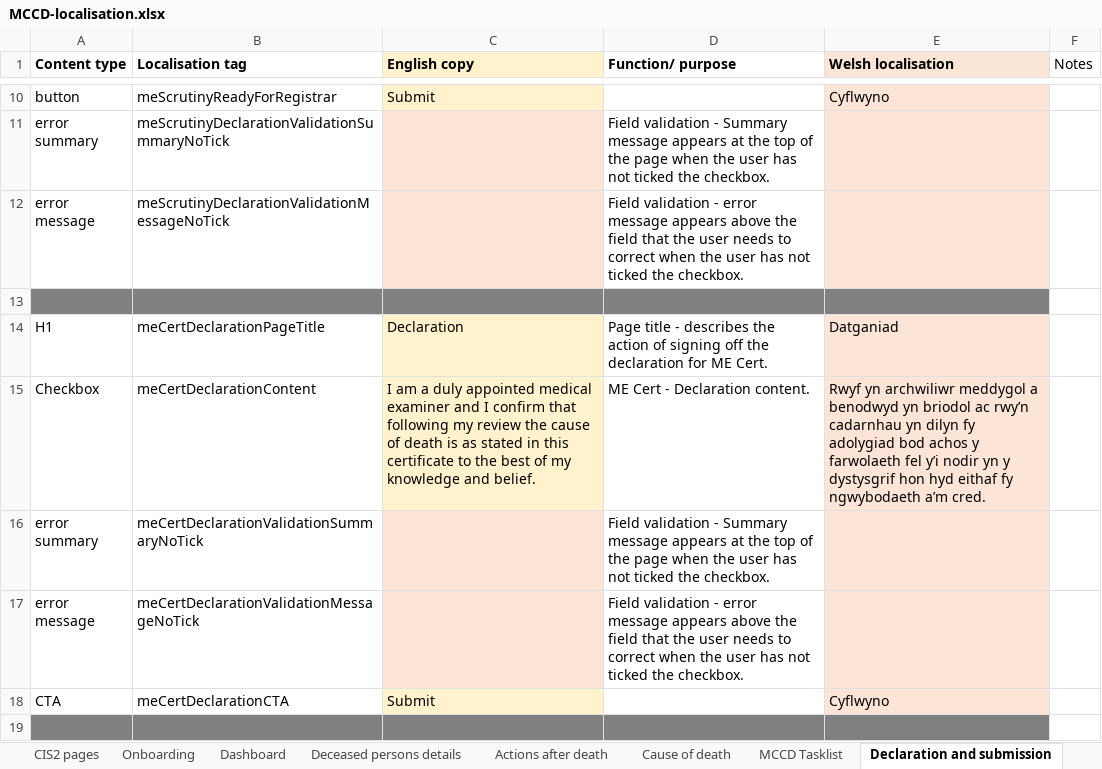
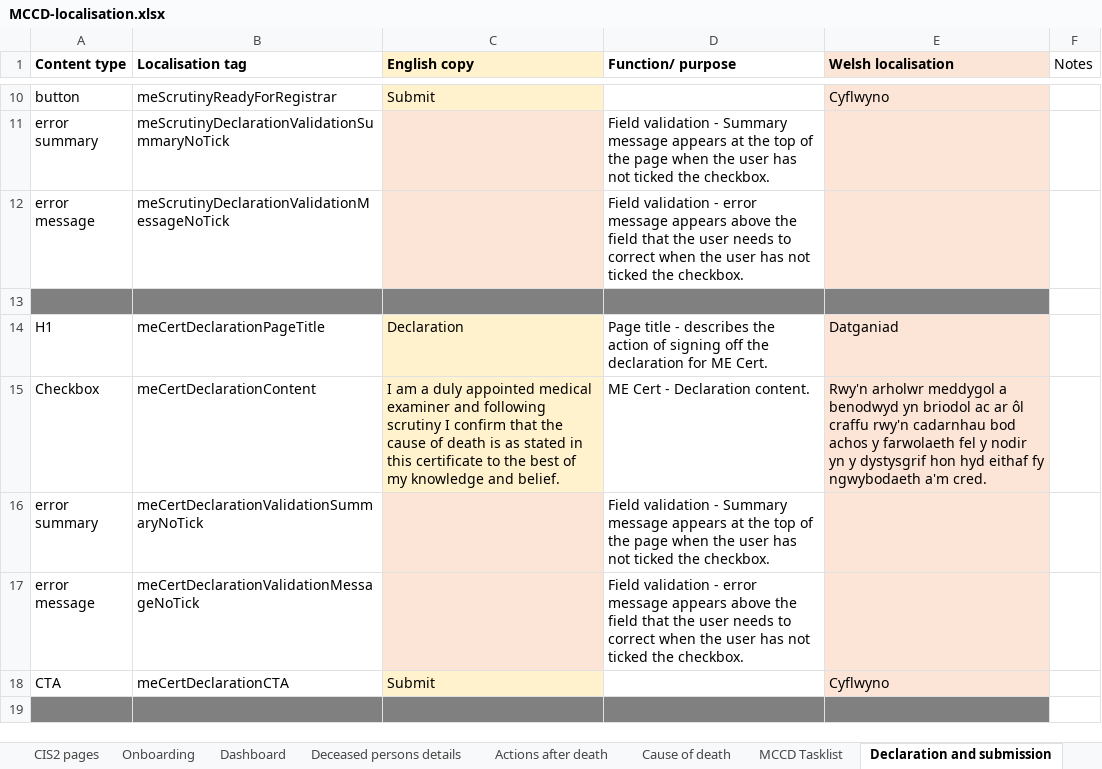
Before and after one commit to nhsbsa/medical-certificate-of-cause-of-death, an Excel workbook: app/data/MCCD-localisation.xlsx, sheet Declaration and submission, drawn as a sheet; only a part is shown, gaps mark what is left out; values as stored, in another font and other column widths than the file's, no borders; the diff names each change by its address in the sheet, - before the commit and + after, or states it on an @@ line.

Commit message:
[MCCDB-947] Content amend - ME declaration after scrutiny

```diff
--- a/app/data/MCCD-localisation.xlsx (sheet Declaration and submission)
+++ b/app/data/MCCD-localisation.xlsx (sheet Declaration and submission)
-C15 (English copy): …examiner and I confirm that following my review the cause…
+C15 (English copy): …examiner and following scrutiny I confirm that the cause…
-E15 (Welsh localisation): Rwyf yn archwiliwr meddygol a benodwyd yn briodol ac rwy’n cadarnhau yn dilyn fy adolygiad bod achos y farwolaeth fel y’i nodir yn y dystysgrif hon hyd eithaf fy ngwybodaeth a’m cred.
+E15 (Welsh localisation): Rwy'n arholwr meddygol a benodwyd yn briodol ac ar ôl craffu rwy'n cadarnhau bod achos y farwolaeth fel y nodir yn y dystysgrif hon hyd eithaf fy ngwybodaeth a'm cred.
```
Also changed, not shown: sheet Global, 1 other file.
